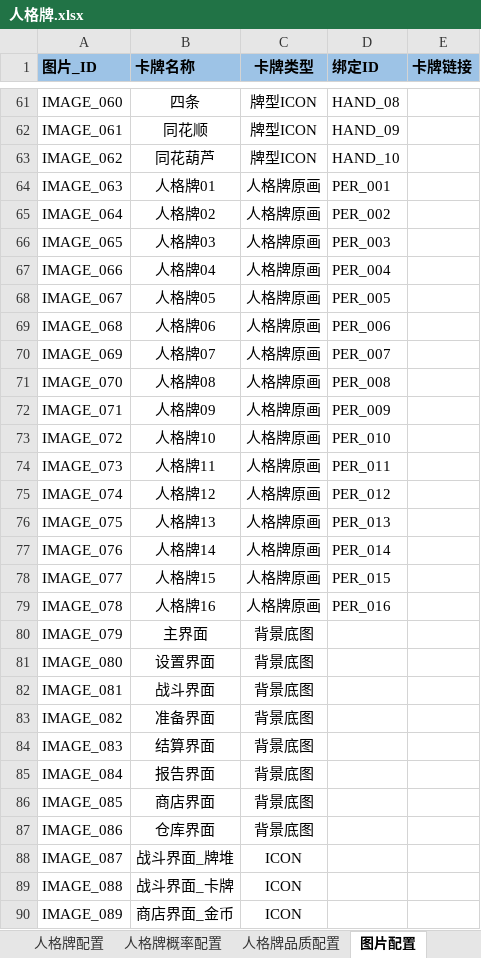
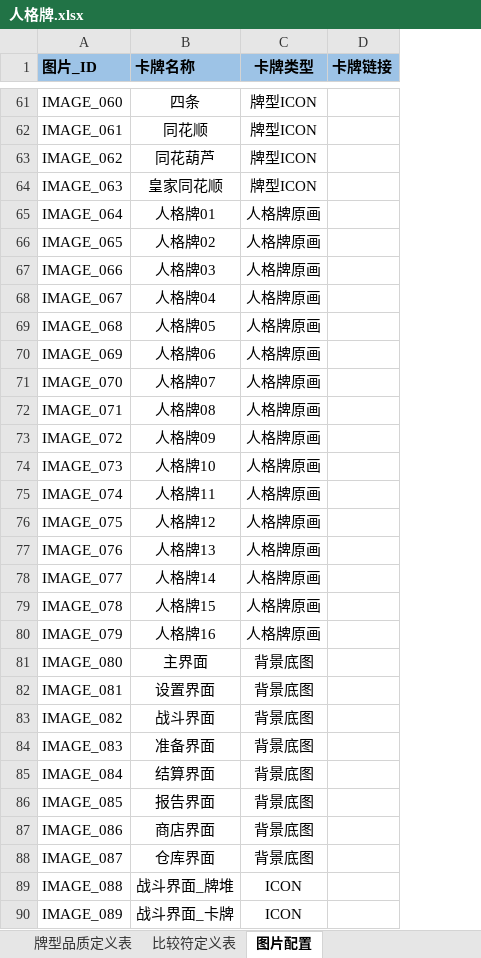
Before and after one commit to Natsume8xx/Persona-Card, an Excel workbook: Docs/人格牌.xlsx, sheet 图片配置, drawn as a sheet; only a part is shown, gaps mark what is left out; values as stored, in another font and other column widths than the file's, no borders; removed rows and columns are numbered as before the commit, all else as after; the diff covers the shown part only; the diff names each change by its address in the sheet, - before the commit and + after, or states it on an @@ line.

```diff
--- a/Docs/人格牌.xlsx (sheet 图片配置)
+++ b/Docs/人格牌.xlsx (sheet 图片配置)
+sheet tab: 牌型品质定义表
+sheet tab: 比较符定义表
-column D (绑定ID), rows 61-79: HAND_08 | HAND_09 | HAND_10 | PER_001 | PER_002 | PER_003 | PER_004 | PER_005 | PER_006 | PER_007 | PER_008 | PER_009 | PER_010 | PER_011 | PER_012 | PER_013 | PER_014 | PER_015 | PER_016
-B64 (卡牌名称): 人格牌01
+B64 (卡牌名称): 皇家同花顺
-C64 (卡牌类型): 人格牌原画
+C64 (卡牌类型): 牌型ICON
-B65 (卡牌名称): 人格牌02
+B65 (卡牌名称): 人格牌01
-B66 (卡牌名称): 人格牌03
+B66 (卡牌名称): 人格牌02
-B67 (卡牌名称): 人格牌04
+B67 (卡牌名称): 人格牌03
-B68 (卡牌名称): 人格牌05
+B68 (卡牌名称): 人格牌04
-B69 (卡牌名称): 人格牌06
+B69 (卡牌名称): 人格牌05
-B70 (卡牌名称): 人格牌07
+B70 (卡牌名称): 人格牌06
-B71 (卡牌名称): 人格牌08
+B71 (卡牌名称): 人格牌07
-B72 (卡牌名称): 人格牌09
+B72 (卡牌名称): 人格牌08
-B73 (卡牌名称): 人格牌10
+B73 (卡牌名称): 人格牌09
-B74 (卡牌名称): 人格牌11
+B74 (卡牌名称): 人格牌10
-B75 (卡牌名称): 人格牌12
+B75 (卡牌名称): 人格牌11
-B76 (卡牌名称): 人格牌13
+B76 (卡牌名称): 人格牌12
-B77 (卡牌名称): 人格牌14
+B77 (卡牌名称): 人格牌13
-B78 (卡牌名称): 人格牌15
+B78 (卡牌名称): 人格牌14
-B79 (卡牌名称): 人格牌16
+B79 (卡牌名称): 人格牌15
-B80 (卡牌名称): 主界面
+B80 (卡牌名称): 人格牌16
-C80 (卡牌类型): 背景底图
+C80 (卡牌类型): 人格牌原画
-B81 (卡牌名称): 设置界面
+B81 (卡牌名称): 主界面
-B82 (卡牌名称): 战斗界面
+B82 (卡牌名称): 设置界面
-B83 (卡牌名称): 准备界面
+B83 (卡牌名称): 战斗界面
-B84 (卡牌名称): 结算界面
+B84 (卡牌名称): 准备界面
-B85 (卡牌名称): 报告界面
+B85 (卡牌名称): 结算界面
-B86 (卡牌名称): 商店界面
+B86 (卡牌名称): 报告界面
-B87 (卡牌名称): 仓库界面
+B87 (卡牌名称): 商店界面
-B88 (卡牌名称): 战斗界面_牌堆
+B88 (卡牌名称): 仓库界面
-C88 (卡牌类型): ICON
+C88 (卡牌类型): 背景底图
-B89 (卡牌名称): 战斗界面_卡牌
+B89 (卡牌名称): 战斗界面_牌堆
-B90 (卡牌名称): 商店界面_金币
+B90 (卡牌名称): 战斗界面_卡牌
```
Also changed, not shown: 1 added row and 14 edited cells elsewhere in this sheet, sheet 人格牌配置, sheet 人格牌_主属性, sheet 人格牌_词条, sheet 关卡流程, sheet 牌型配置, sheet 全局配置, other sheet tabs, 1 other file.
